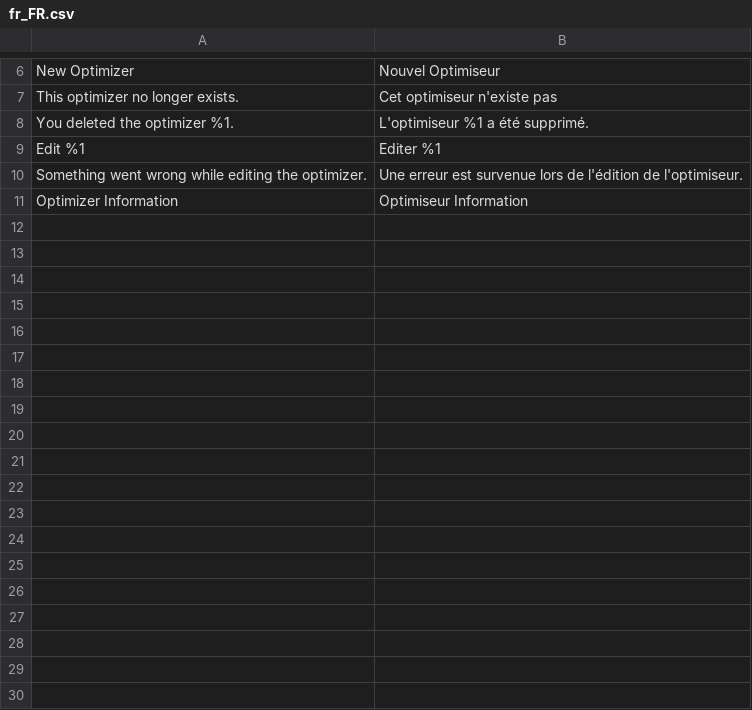
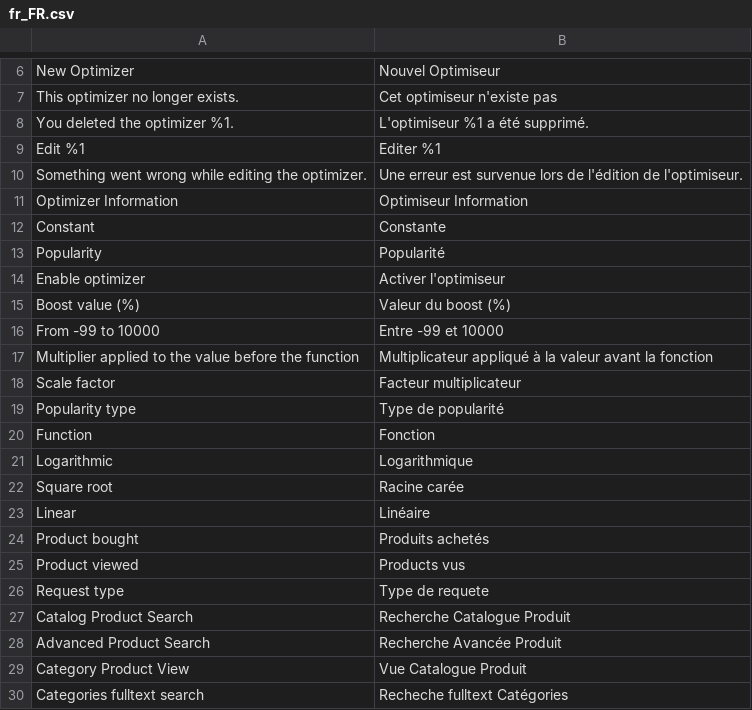
Before and after one commit to Smile-SA/elasticsuite, a CSV file: i18n/fr_FR.csv, drawn as a sheet; only a part is shown, gaps mark what is left out.

```diff
--- a/i18n/fr_FR.csv
+++ b/i18n/fr_FR.csv
@@ -11 +11,20 @@
 "Optimizer Information","Optimiseur Information"
+"Constant","Constante"
+"Popularity","Popularité"
+"Enable optimizer","Activer l'optimiseur"
+"Boost value (%)","Valeur du boost (%)"
+"From -99 to 10000","Entre -99 et 10000"
+"Multiplier applied to the value before the function","Multiplicateur appliqué à la valeur avant la fonction"
+"Scale factor","Facteur multiplicateur"
+"Popularity type","Type de popularité"
+"Function","Fonction"
+"Logarithmic","Logarithmique"
+"Square root","Racine carée"
+"Linear","Linéaire"
+"Product bought","Produits achetés"
+"Product viewed","Products vus"
+"Request type","Type de requete"
+"Catalog Product Search","Recherche Catalogue Produit"
+"Advanced Product Search","Recherche Avancée Produit"
+"Category Product View","Vue Catalogue Produit"
+"Categories fulltext search","Recheche fulltext Catégories"
```
Also changed, not shown: i18n/en_US.csv, 12 other files.
